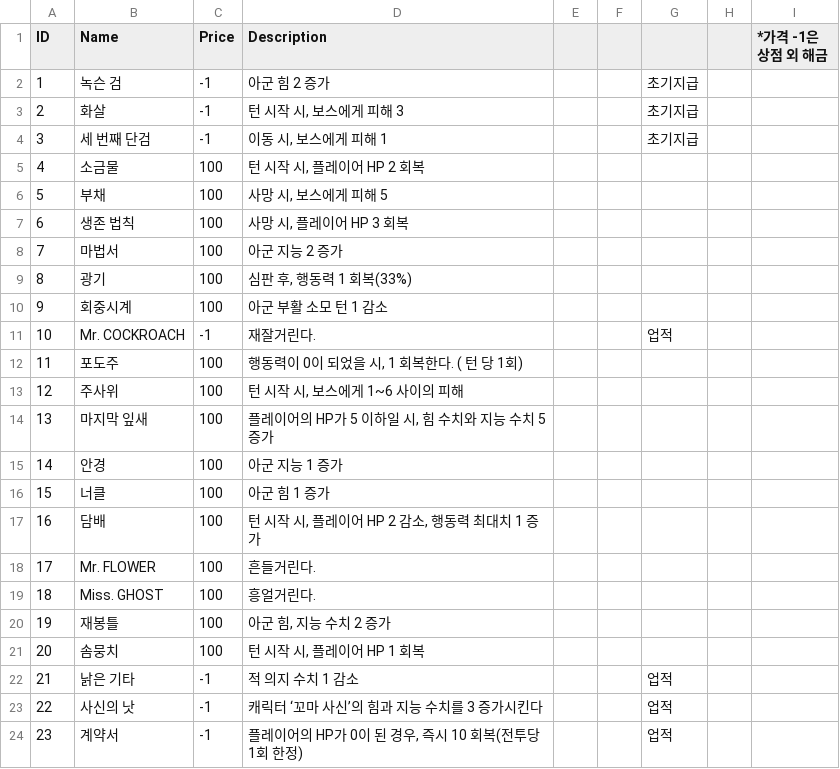
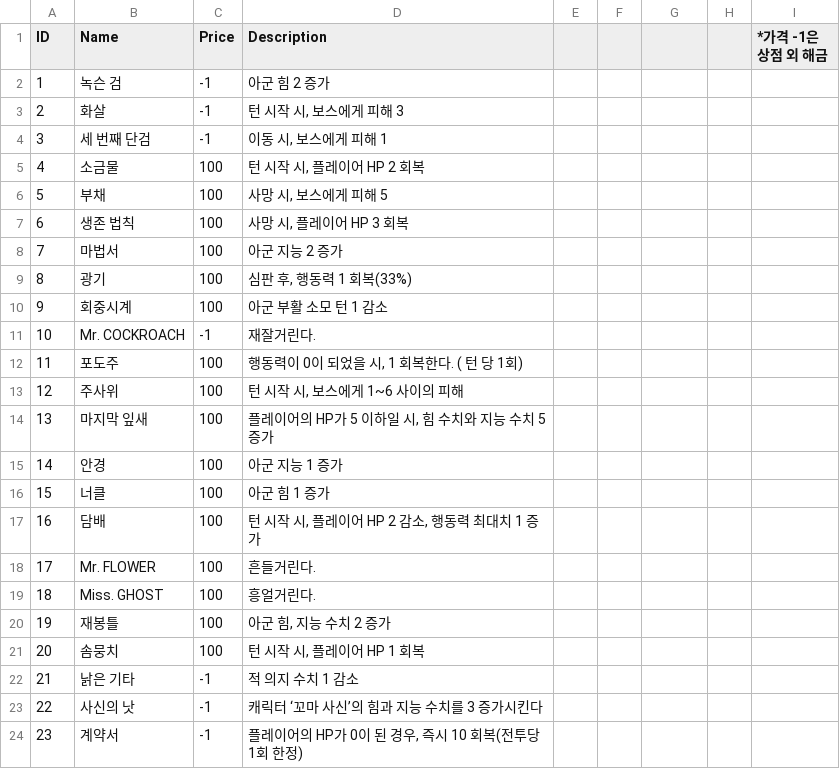
Before and after one commit to q1tkdrn/GridAndGreed, a CSV file: Assets/JDY/Data/CSV/Data - Items.csv, drawn as a sheet.

```diff
--- a/Assets/JDY/Data/CSV/Data - Items.csv
+++ b/Assets/JDY/Data/CSV/Data - Items.csv
@@ -1,5 +1,5 @@
 ID,Name,Price,Description,,,,,*가격 -1은 상점 외 해금
-1,녹슨 검,-1,아군 힘 2 증가,,,초기지급,,
-2,화살,-1,"턴 시작 시, 보스에게 피해 3",,,초기지급,,
-3,세 번째 단검,-1,"이동 시, 보스에게 피해 1",,,초기지급,,
+1,녹슨 검,-1,아군 힘 2 증가,,,,,
+2,화살,-1,"턴 시작 시, 보스에게 피해 3",,,,,
+3,세 번째 단검,-1,"이동 시, 보스에게 피해 1",,,,,
 4,소금물,100,"턴 시작 시, 플레이어 HP 2 회복",,,,,
@@ -10,3 +10,3 @@ ID,Name,Price,Description,,,,,*가격 -1은 상점 외 해금
 9,회중시계,100,아군 부활 소모 턴 1 감소,,,,,
-10,Mr. COCKROACH,-1,재잘거린다.,,,업적,,
+10,Mr. COCKROACH,-1,재잘거린다.,,,,,
 11,포도주,100,"행동력이 0이 되었을 시, 1 회복한다. ( 턴 당 1회)",,,,,
@@ -21,4 +21,4 @@ ID,Name,Price,Description,,,,,*가격 -1은 상점 외 해금
 20,솜뭉치,100,"턴 시작 시, 플레이어 HP 1 회복",,,,,
-21,낡은 기타,-1,적 의지 수치 1 감소,,,업적,,
-22,사신의 낫,-1,캐릭터 ‘꼬마 사신’의 힘과 지능 수치를 3 증가시킨다,,,업적,,
-23,계약서,-1,"플레이어의 HP가 0이 된 경우, 즉시 10 회복(전투당 1회 한정)",,,업적,,
+21,낡은 기타,-1,적 의지 수치 1 감소,,,,,
+22,사신의 낫,-1,캐릭터 ‘꼬마 사신’의 힘과 지능 수치를 3 증가시킨다,,,,,
+23,계약서,-1,"플레이어의 HP가 0이 된 경우, 즉시 10 회복(전투당 1회 한정)",,,,,
```
Also changed, not shown: Assets/JDY/Data/CSV/Data - Characters.csv, 17 other files.
